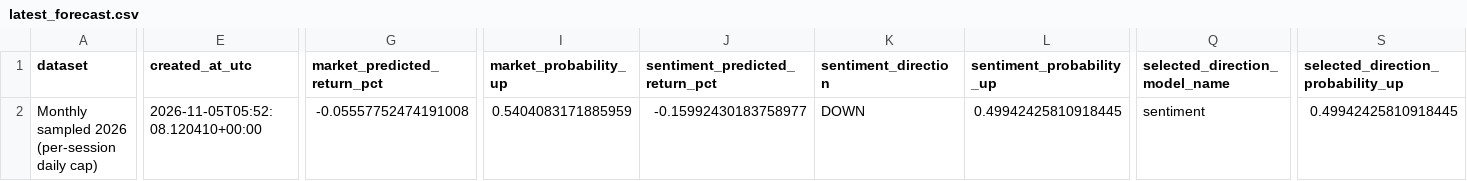
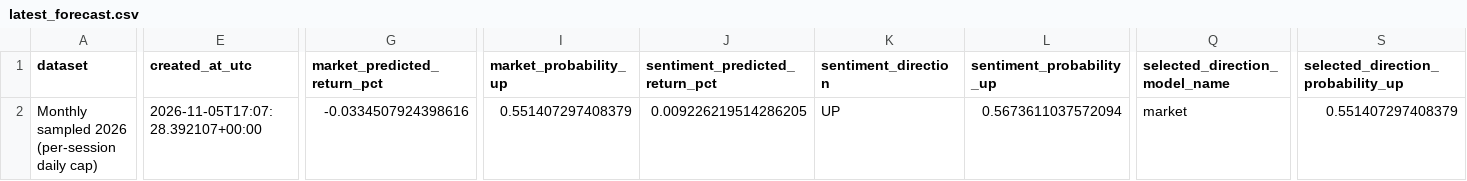
Before and after one commit to SVDKWTD/finance-IDC, a CSV file: data/processed/latest_forecast.csv, drawn as a sheet; only a part is shown, gaps mark what is left out; the diff covers the shown part only; the diff names each change by its address in the sheet, - before the commit and + after, or states it on an @@ line.

```diff
--- a/data/processed/latest_forecast.csv
+++ b/data/processed/latest_forecast.csv
-E2 (created_at_utc): 2026-11-05T05:52:08.120410+00:00
+E2 (created_at_utc): 2026-11-05T17:07:28.392107+00:00
-G2 (market_predicted_return_pct): -0.05557752474191008
+G2 (market_predicted_return_pct): -0.0334507924398616
-I2 (market_probability_up): 0.5404083171885959
+I2 (market_probability_up): 0.551407297408379
-J2 (sentiment_predicted_return_pct): -0.15992430183758977
+J2 (sentiment_predicted_return_pct): 0.009226219514286205
-K2 (sentiment_direction): DOWN
+K2 (sentiment_direction): UP
-L2 (sentiment_probability_up): 0.49942425810918445
+L2 (sentiment_probability_up): 0.5673611037572094
-Q2 (selected_direction_model_name): sentiment
+Q2 (selected_direction_model_name): market
-S2: 0.49942425810918445
+S2: 0.551407297408379
```
Also changed, not shown: 1 edited cell elsewhere in this file, data/processed/adaptive_model_selection.csv, data/processed/news_market_daily.csv, 22 other files.
